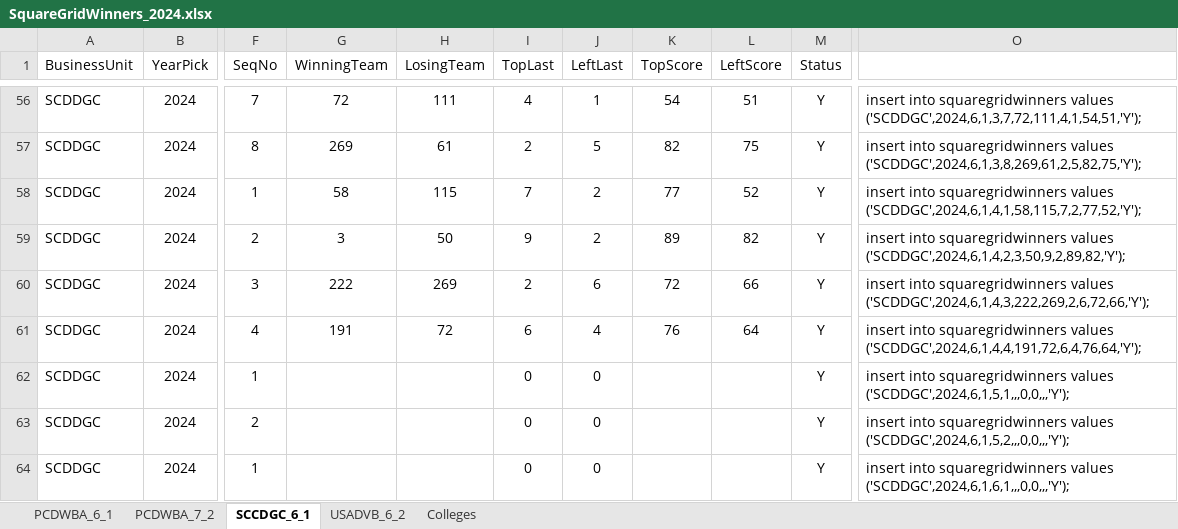
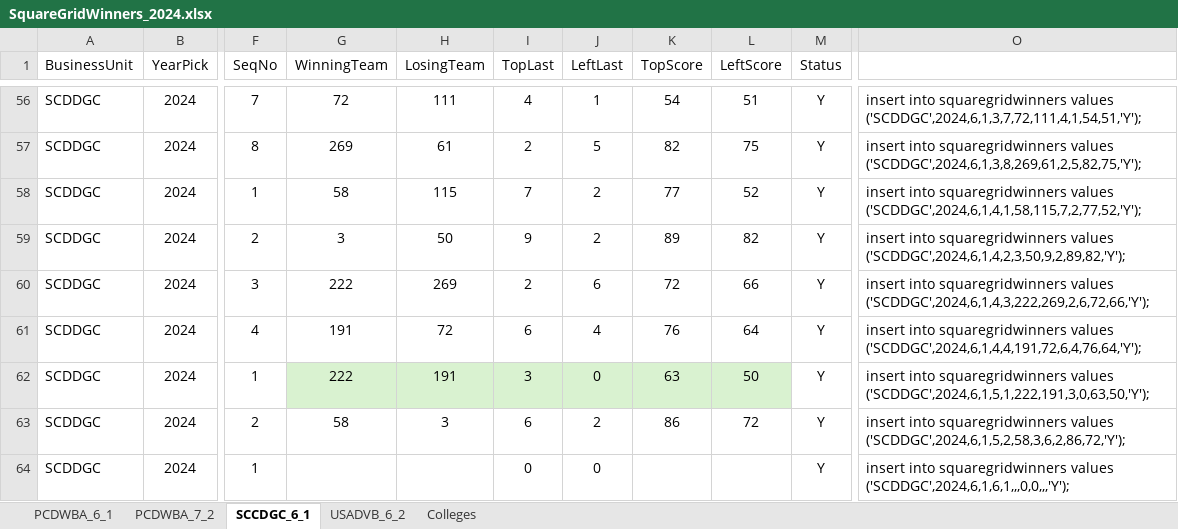
Before and after one commit to EagleGolf90/fundraising, an Excel workbook: scripts/SquareGridWinners_2024.xlsx, sheet SCCDGC_6_1, drawn as a sheet; only a part is shown, gaps mark what is left out; values as stored, in another font and other column widths than the file's, no borders; table styles not drawn; the diff names each change by its address in the sheet, - before the commit and + after, or states it on an @@ line.

Commit message:
Made some Squares Grid Winners 2024

```diff
--- a/scripts/SquareGridWinners_2024.xlsx (sheet SCCDGC_6_1)
+++ b/scripts/SquareGridWinners_2024.xlsx (sheet SCCDGC_6_1)
-G62 (WinningTeam): (empty)
+G62 (WinningTeam): 222
-G62:L62 fill: none
+G62:L62 fill: #D9F2D0
-H62 (LosingTeam): (empty)
+H62 (LosingTeam): 191
-I62 (TopLast): 0
+I62 (TopLast): 3
-K62 (TopScore): (empty)
+K62 (TopScore): 63
-L62 (LeftScore): (empty)
+L62 (LeftScore): 50
-O62: …squaregridwinners values ('SCDDGC',2024,6,1,5,1,,,0,0,,,'Y');
+O62: …squaregridwinners values ('SCDDGC',2024,6,1,5,1,222,191,3,0,63,50,'Y');
-G63 (WinningTeam): (empty)
+G63 (WinningTeam): 58
-H63 (LosingTeam): (empty)
+H63 (LosingTeam): 3
-I63 (TopLast): 0
+I63 (TopLast): 6
-J63 (LeftLast): 0
+J63 (LeftLast): 2
-K63 (TopScore): (empty)
+K63 (TopScore): 86
-L63 (LeftScore): (empty)
+L63 (LeftScore): 72
-O63: …squaregridwinners values ('SCDDGC',2024,6,1,5,2,,,0,0,,,'Y');
+O63: …squaregridwinners values ('SCDDGC',2024,6,1,5,2,58,3,6,2,86,72,'Y');
```
Also changed, not shown: sheet USADVB_6_2, sheet PCDWBA_7_2, sheet PCDWBA_6_1.
